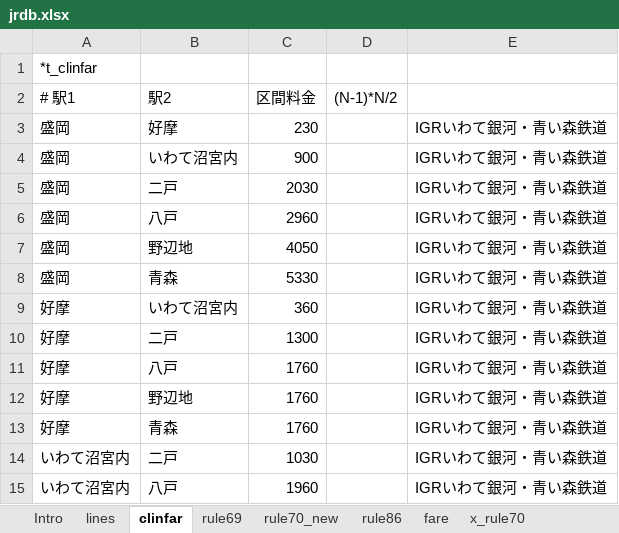
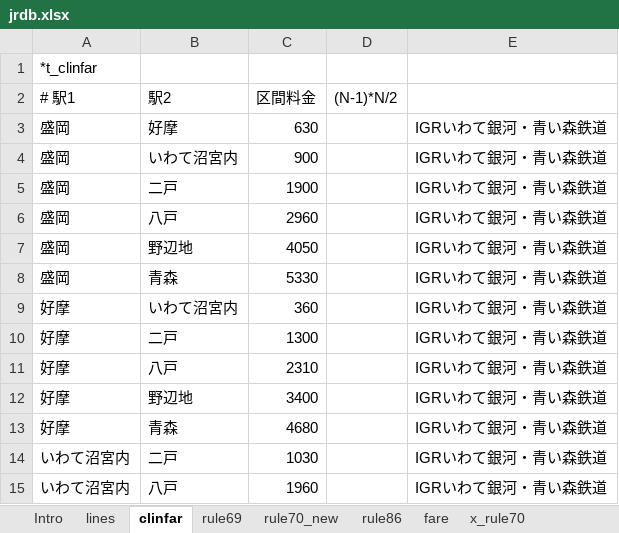
Before and after one commit to farert/farert, an Excel workbook: db/jrdb.xlsx, sheet clinfar, drawn as a sheet; only a part is shown; values as stored, in another font and other column widths than the file's, no borders; the diff names each change by its address in the sheet, - before the commit and + after, or states it on an @@ line.

```diff
--- a/db/jrdb.xlsx (sheet clinfar)
+++ b/db/jrdb.xlsx (sheet clinfar)
-C3 (区間料金): 230
+C3 (区間料金): 630
-C5 (区間料金): 2030
+C5 (区間料金): 1900
-C11 (区間料金): 1760
+C11 (区間料金): 2310
-C12 (区間料金): 1760
+C12 (区間料金): 3400
-C13 (区間料金): 1760
+C13 (区間料金): 4680
```
Also changed, not shown: sheet lines, 15 other files.
